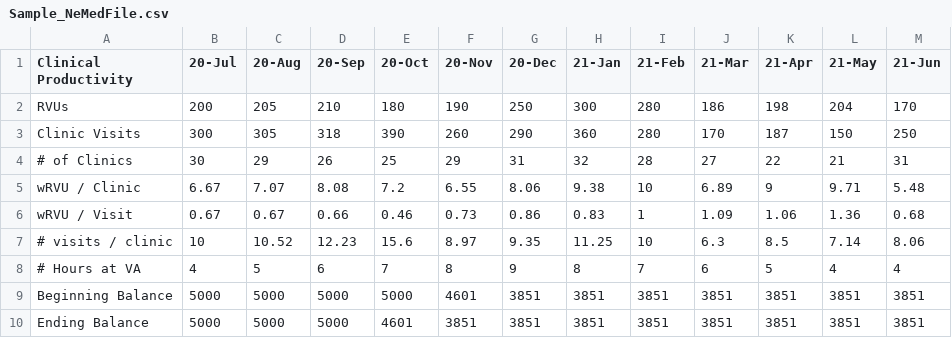
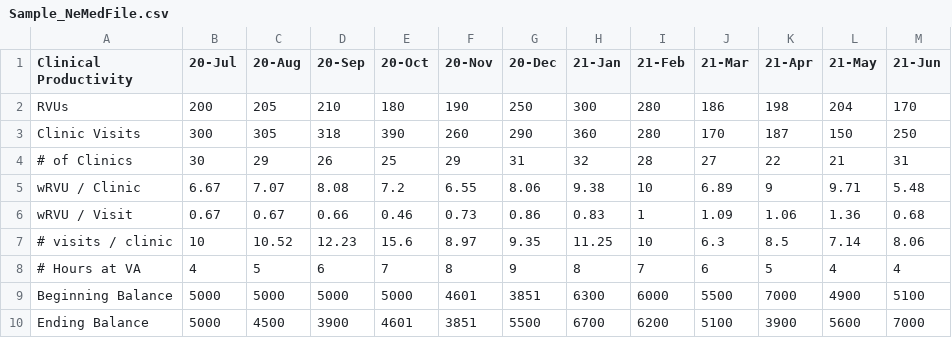
Before and after one commit to ashishmrig/Bigdata, a CSV file: Sample_NeMedFile.csv, drawn as a sheet.

Commit message:
Add files via upload

```diff
--- a/Sample_NeMedFile.csv
+++ b/Sample_NeMedFile.csv
@@ -8,3 +8,3 @@ wRVU / Visit,0.67,0.67,0.66,0.46,0.73,0.86,0.83,1,1.09,1.06,1.36,0.68
 # Hours at VA,4,5,6,7,8,9,8,7,6,5,4,4
-Beginning Balance,5000,5000,5000,5000,4601,3851,3851,3851,3851,3851,3851,3851
-Ending Balance,5000,5000,5000,4601,3851,3851,3851,3851,3851,3851,3851,3851
+Beginning Balance,5000,5000,5000,5000,4601,3851,6300,6000,5500,7000,4900,5100
+Ending Balance,5000,4500,3900,4601,3851,5500,6700,6200,5100,3900,5600,7000
```
